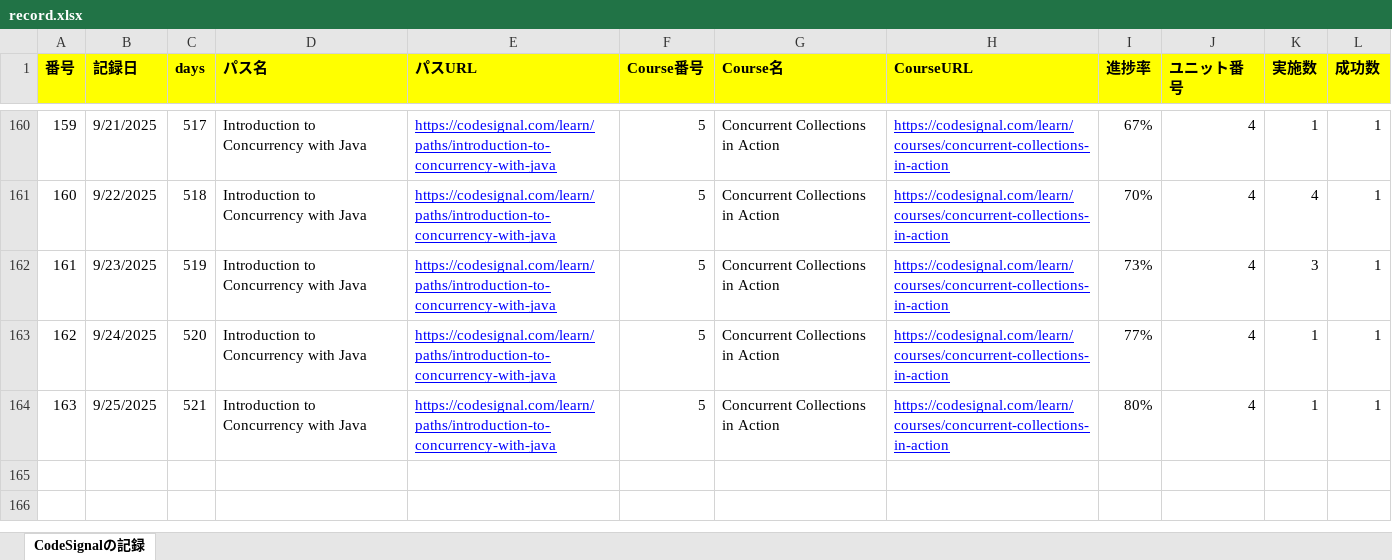
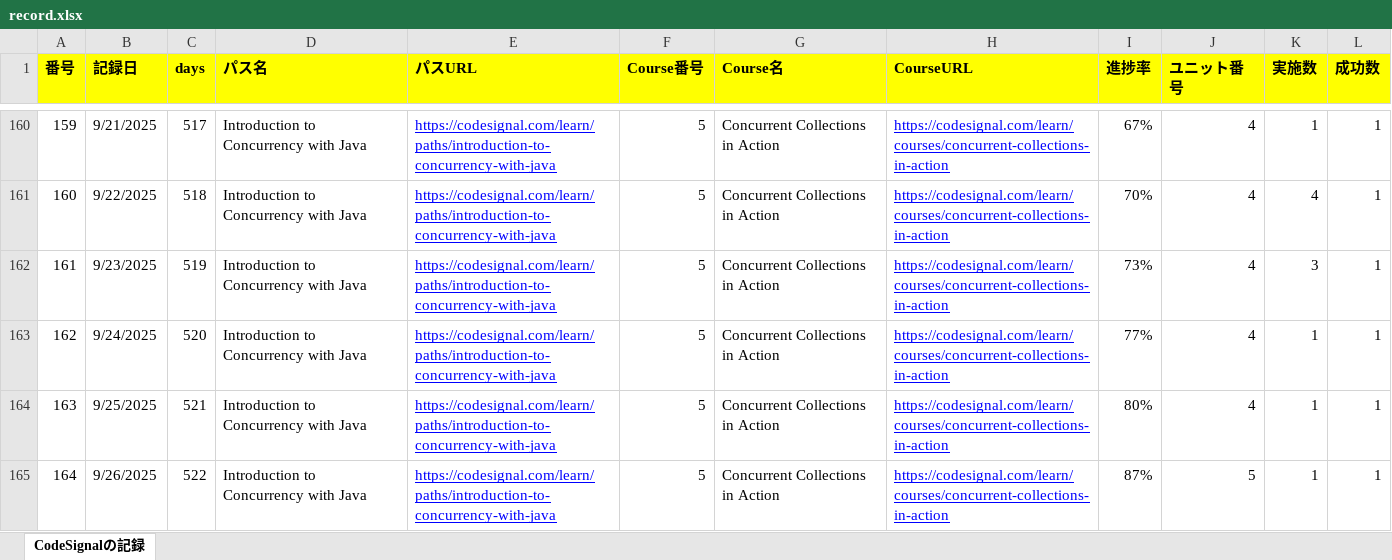
Before and after one commit to KenichiroArai/Blog, an Excel workbook: docs/CodeSignal/record.xlsx, sheet CodeSignalの記録, drawn as a sheet; only a part is shown, gaps mark what is left out; values as stored, in another font and other column widths than the file's, no borders; the diff names each change by its address in the sheet, - before the commit and + after, or states it on an @@ line.

```diff
--- a/docs/CodeSignal/record.xlsx (sheet CodeSignalの記録)
+++ b/docs/CodeSignal/record.xlsx (sheet CodeSignalの記録)
+row 165: 164 | 9/26/2025 | 522 | Introduction to Concurrency with Java | https://codesignal.com/learn/paths/introduction-to-concurrency-with-java | 5 | Concurrent Collections in Action | https://codesignal.com/learn/courses/concurrent-collections-in-action | 87% | 5 | 1 | 1
```
Also changed, not shown: docs/Cursor/record.xlsx, 2 other files.
